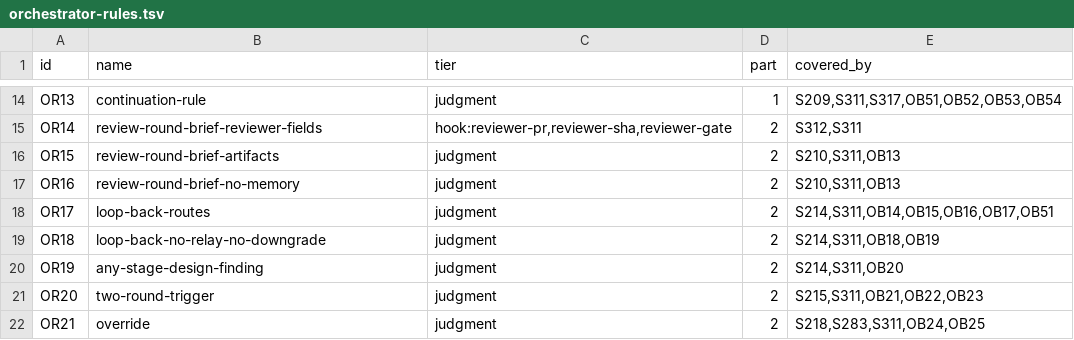
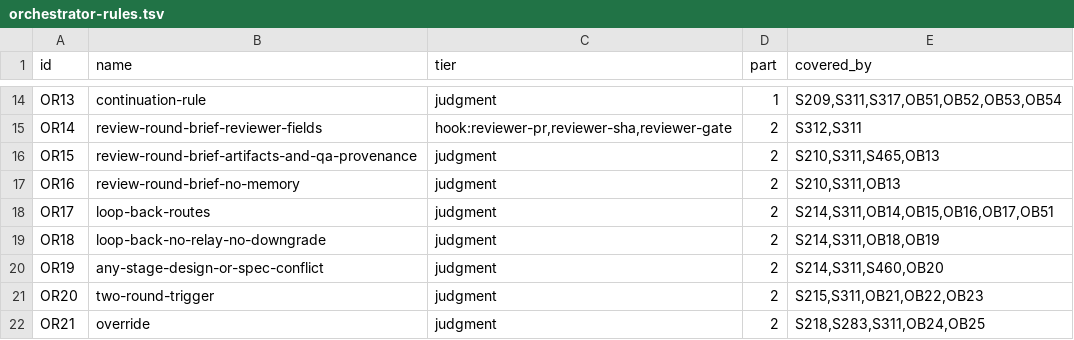
Before and after one commit to TiesL/spec-driven-guardrails, a TSV file: skills/role-contracts/orchestrator-rules.tsv, drawn as a sheet; only a part is shown, gaps mark what is left out.

Commit message:
Implement #547 #546: spec-conflict stop rule, A4 docs exclusion, durable QA scenario artifact

```diff
--- a/skills/role-contracts/orchestrator-rules.tsv
+++ b/skills/role-contracts/orchestrator-rules.tsv
@@ -15,3 +15,3 @@ OR13	continuation-rule	judgment	1	S209,S311,S317,OB51,OB52,OB53,OB54
 OR14	review-round-brief-reviewer-fields	hook:reviewer-pr,reviewer-sha,reviewer-gate	2	S312,S311
-OR15	review-round-brief-artifacts	judgment	2	S210,S311,OB13
+OR15	review-round-brief-artifacts-and-qa-provenance	judgment	2	S210,S311,S465,OB13
 OR16	review-round-brief-no-memory	judgment	2	S210,S311,OB13
@@ -19,3 +19,3 @@ OR17	loop-back-routes	judgment	2	S214,S311,OB14,OB15,OB16,OB17,OB51
 OR18	loop-back-no-relay-no-downgrade	judgment	2	S214,S311,OB18,OB19
-OR19	any-stage-design-finding	judgment	2	S214,S311,OB20
+OR19	any-stage-design-or-spec-conflict	judgment	2	S214,S311,S460,OB20
 OR20	two-round-trigger	judgment	2	S215,S311,OB21,OB22,OB23
```
Also changed, not shown: 4 other files.
